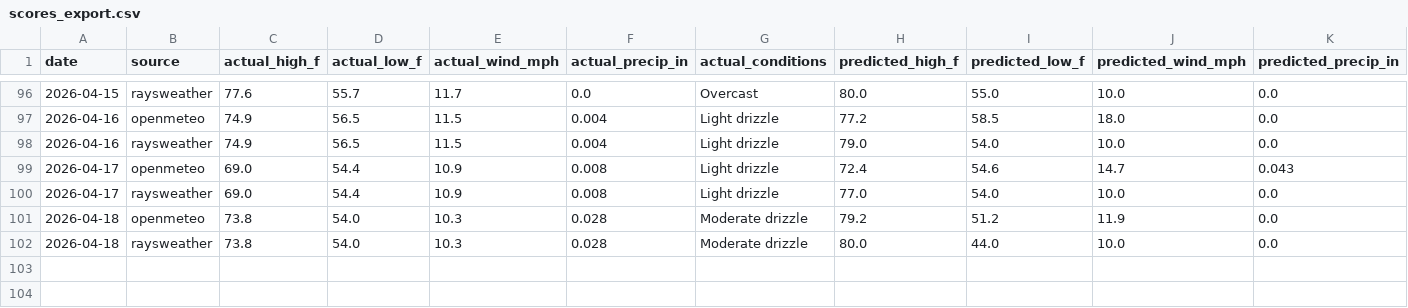
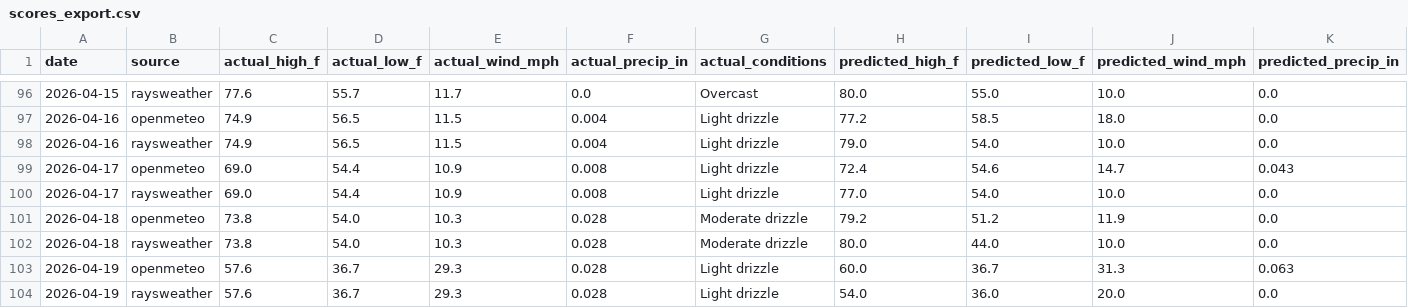
Before and after one commit to davidhluther/davessweater, a CSV file: data/scores_export.csv, drawn as a sheet; only a part is shown, gaps mark what is left out; rows hold the shown columns only; the diff names each change by its address in the sheet, - before the commit and + after, or states it on an @@ line.

```diff
--- a/data/scores_export.csv
+++ b/data/scores_export.csv
+row 103: 2026-04-19 | openmeteo | 57.6 | 36.7 | 29.3 | 0.028 | Light drizzle | 60.0 | 36.7 | 31.3 | 0.063
+row 104: 2026-04-19 | raysweather | 57.6 | 36.7 | 29.3 | 0.028 | Light drizzle | 54.0 | 36.0 | 20.0 | 0.0
```
Also changed, not shown: 6 other files.
